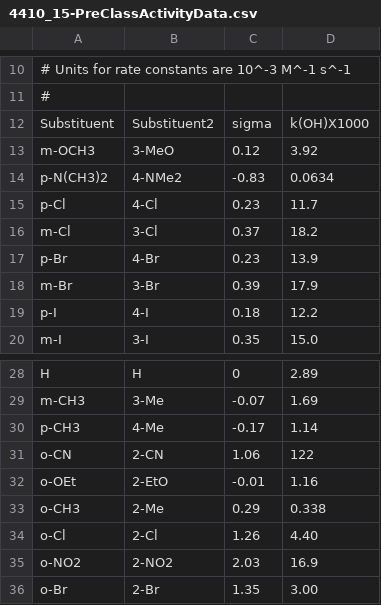
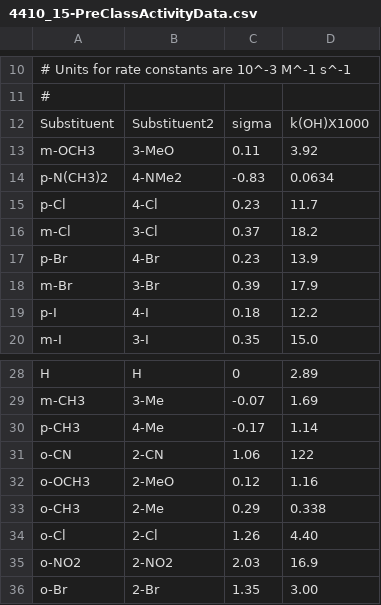
Before and after one commit to blinkletter/4410PythonNotebooks, a CSV file: Class_17/data/4410_15-PreClassActivityData.csv, drawn as a sheet; only a part is shown, gaps mark what is left out.

```diff
--- a/Class_17/data/4410_15-PreClassActivityData.csv
+++ b/Class_17/data/4410_15-PreClassActivityData.csv
@@ -12,3 +12,3 @@
 Substituent, Substituent2,      sigma,           k(OH)X1000
-m-OCH3,          3-MeO,          0.12,           3.92
+m-OCH3,          3-MeO,          0.11,           3.92
 p-N(CH3)2,       4-NMe2,        -0.83,           0.0634
@@ -31,3 +31,3 @@ p-CH3,           4-Me,          -0.17,           1.14
 o-CN,            2-CN,           1.06,         122
-o-OEt,           2-EtO,         -0.01,           1.16
+o-OCH3,           2-MeO,         0.12,           1.16
 o-CH3,           2-Me,           0.29,           0.338
```
Also changed, not shown: 1 other file.
